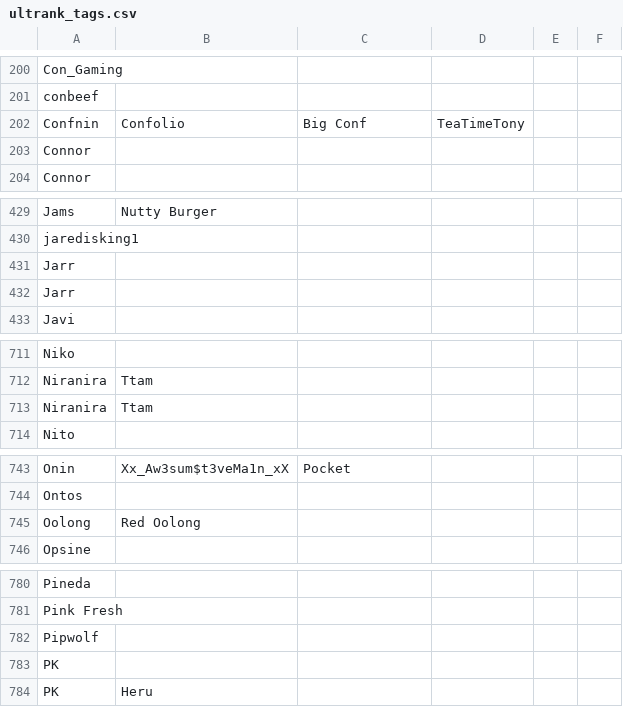
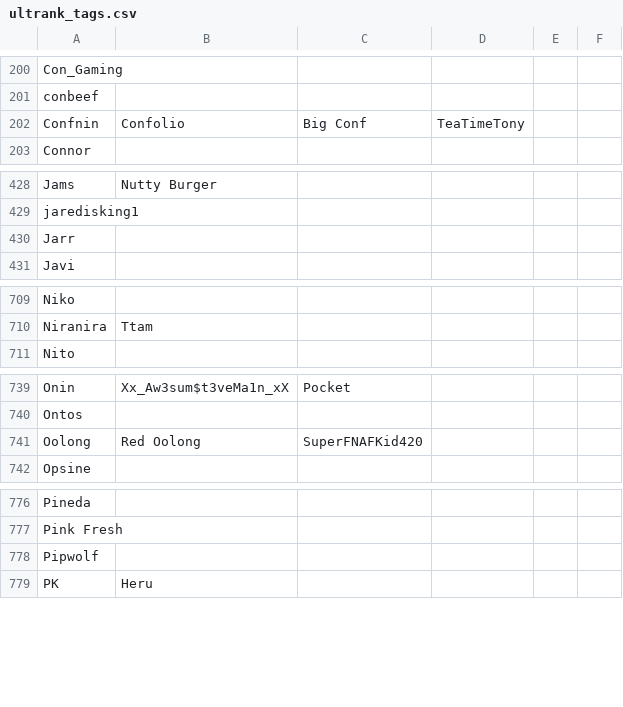
Before and after one commit to kenniky/ultrank-scoring, a CSV file: ultrank_tags.csv, drawn as a sheet; only a part is shown, gaps mark what is left out; the diff covers the shown part only.

```diff
--- a/ultrank_tags.csv
+++ b/ultrank_tags.csv
@@ -202,3 +202,2 @@ conbeef,,,,,
 Confnin,Confolio,Big Conf,TeaTimeTony,,
-Connor,,,,,
 Connor,,,,,
@@ -431,3 +430,2 @@ jaredisking1,,,,,
 Jarr,,,,,
-Jarr,,,,,
 Javi,,,,,
@@ -712,3 +710,2 @@ Niko,,,,,
 Niranira,Ttam,,,,
-Niranira,Ttam,,,,
 Nito,,,,,
@@ -744,3 +740,3 @@ Onin,Xx_Aw3sum$t3veMa1n_xX,Pocket,,,
 Ontos,,,,,
-Oolong,Red Oolong,,,,
+Oolong,Red Oolong,SuperFNAFKid420,,,
 Opsine,,,,,
@@ -782,3 +778,2 @@ Pink Fresh,,,,,
 Pipwolf,,,,,
-PK,,,,,
 PK,Heru,,,,
```
Also changed, not shown: 4 added rows, 10 removed rows and 1 edited cell elsewhere in this file, ultrank_players.csv.
